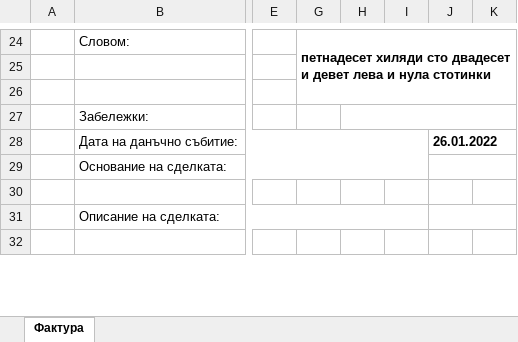
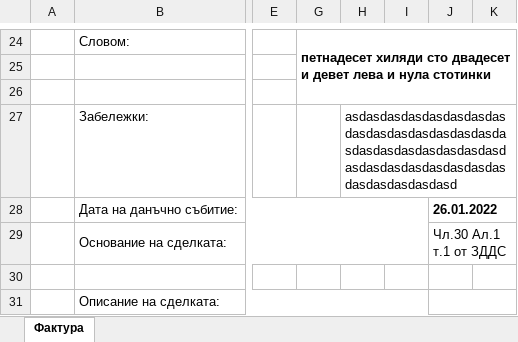
Before and after one commit to DanailYordanov/Office-EIT, an Excel workbook: project/main/xlsx_files/course_invoice.xlsx, sheet Фактура, drawn as a sheet; only a part is shown, gaps mark what is left out; the shorter side is filled out with more unchanged rows; values as stored, in another font and other column widths than the file's, no borders; charts and pictures and conditional formats not drawn; the diff names each change by its address in the sheet, - before the commit and + after, or states it on an @@ line.

```diff
--- a/project/main/xlsx_files/course_invoice.xlsx (sheet Фактура)
+++ b/project/main/xlsx_files/course_invoice.xlsx (sheet Фактура)
-H27: (empty)
+H27: asdasdasdasdasdasdasdasdasdasdasdasdasdasdasdasdasdasdasdasdasdasdasdasdasdasdasdasdasdasdasdasdasdasdasdasd
-J29: (empty)
+J29: Чл.30 Ал.1 т.1 от ЗДДС
```
Also changed, not shown: 1 other file.
